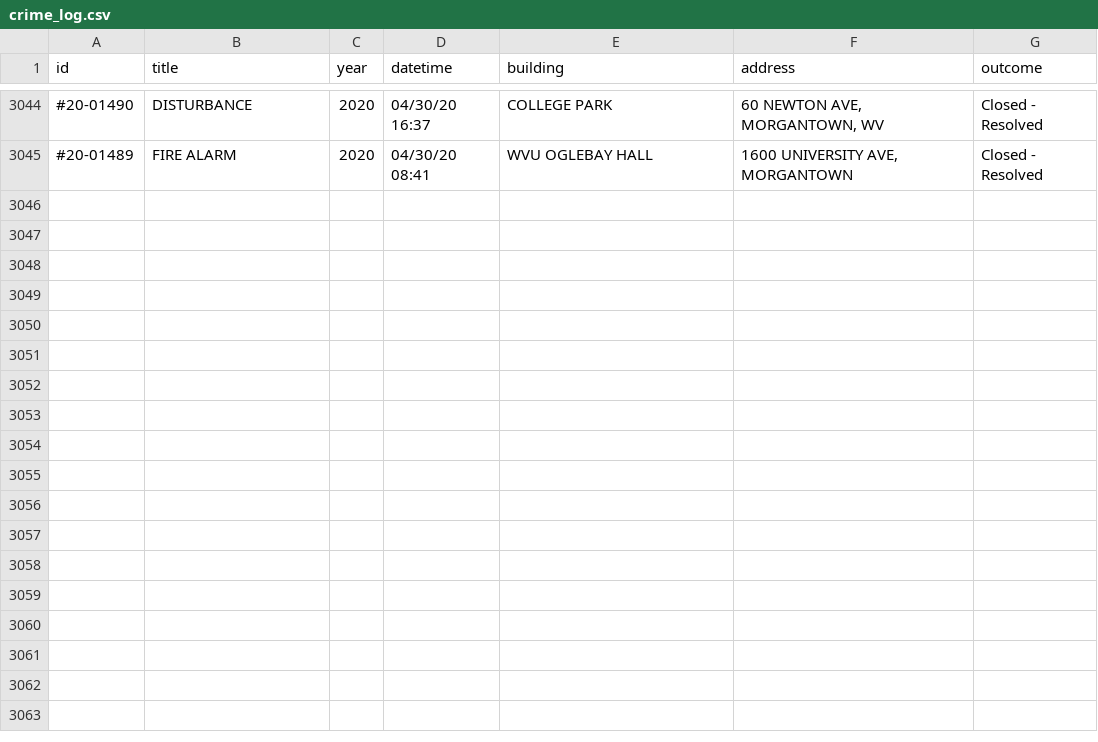
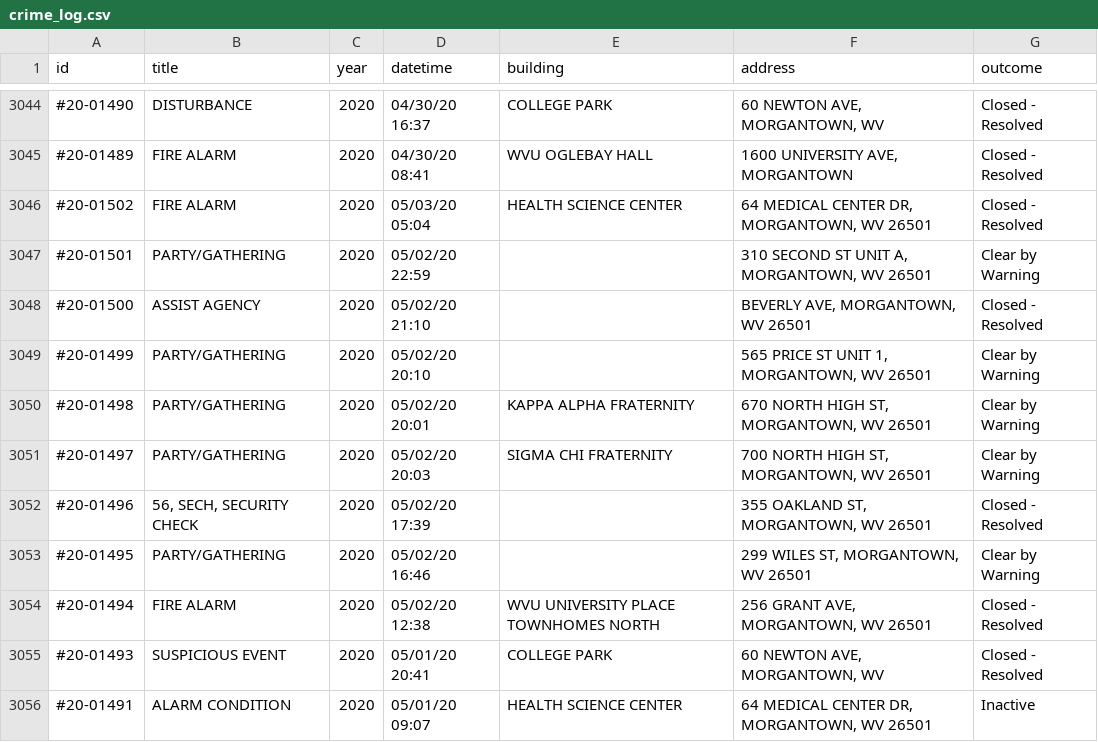
Before and after one commit to dwillis/wvu-projects, a CSV file: crime-log/crime_log.csv, drawn as a sheet; only a part is shown, gaps mark what is left out.

Commit message:
updated crimelog

```diff
--- a/crime-log/crime_log.csv
+++ b/crime-log/crime_log.csv
@@ -4091 +4091,12 @@ id,title,year,datetime,building,address,outcome
 #20-01489,FIRE ALARM,2020,04/30/20 08:41,WVU OGLEBAY HALL,"1600 UNIVERSITY AVE, MORGANTOWN",Closed - Resolved
+#20-01502,FIRE ALARM,2020,05/03/20 05:04,HEALTH SCIENCE CENTER,"64 MEDICAL CENTER DR, MORGANTOWN, WV 26501",Closed - Resolved
+#20-01501,PARTY/GATHERING,2020,05/02/20 22:59,,"310 SECOND ST UNIT A, MORGANTOWN, WV 26501",Clear by Warning
+#20-01500,ASSIST AGENCY,2020,05/02/20 21:10,,"BEVERLY AVE, MORGANTOWN, WV 26501",Closed - Resolved
+#20-01499,PARTY/GATHERING,2020,05/02/20 20:10,,"565 PRICE ST UNIT 1, MORGANTOWN, WV 26501",Clear by Warning
+#20-01498,PARTY/GATHERING,2020,05/02/20 20:01,KAPPA ALPHA FRATERNITY,"670 NORTH HIGH ST, MORGANTOWN, WV 26501",Clear by Warning
+#20-01497,PARTY/GATHERING,2020,05/02/20 20:03,SIGMA CHI FRATERNITY,"700 NORTH HIGH ST, MORGANTOWN, WV 26501",Clear by Warning
+#20-01496,"56, SECH, SECURITY CHECK",2020,05/02/20 17:39,,"355 OAKLAND ST, MORGANTOWN, WV 26501",Closed - Resolved
+#20-01495,PARTY/GATHERING,2020,05/02/20 16:46,,"299 WILES ST, MORGANTOWN, WV 26501",Clear by Warning
+#20-01494,FIRE ALARM,2020,05/02/20 12:38,WVU UNIVERSITY PLACE TOWNHOMES NORTH,"256 GRANT AVE, MORGANTOWN, WV 26501",Closed - Resolved
+#20-01493,SUSPICIOUS EVENT,2020,05/01/20 20:41,COLLEGE PARK,"60 NEWTON AVE, MORGANTOWN, WV",Closed - Resolved
+#20-01491,ALARM CONDITION,2020,05/01/20 09:07,HEALTH SCIENCE CENTER,"64 MEDICAL CENTER DR, MORGANTOWN, WV 26501",Inactive
```
